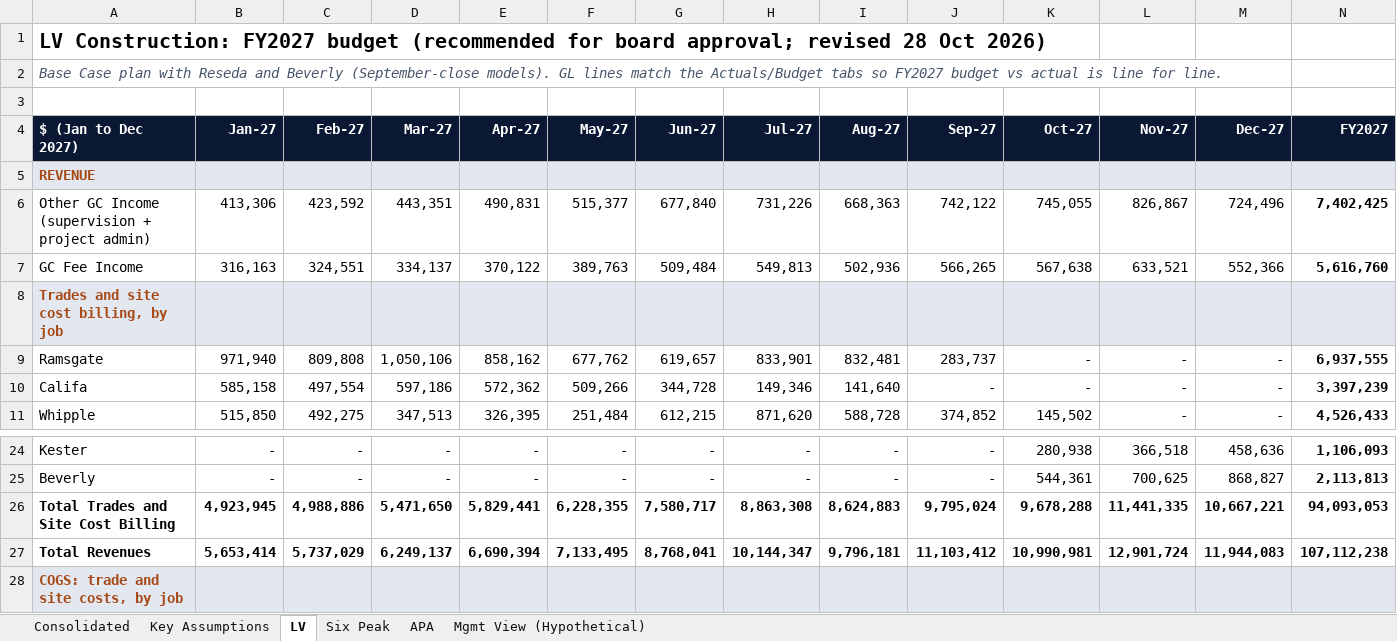
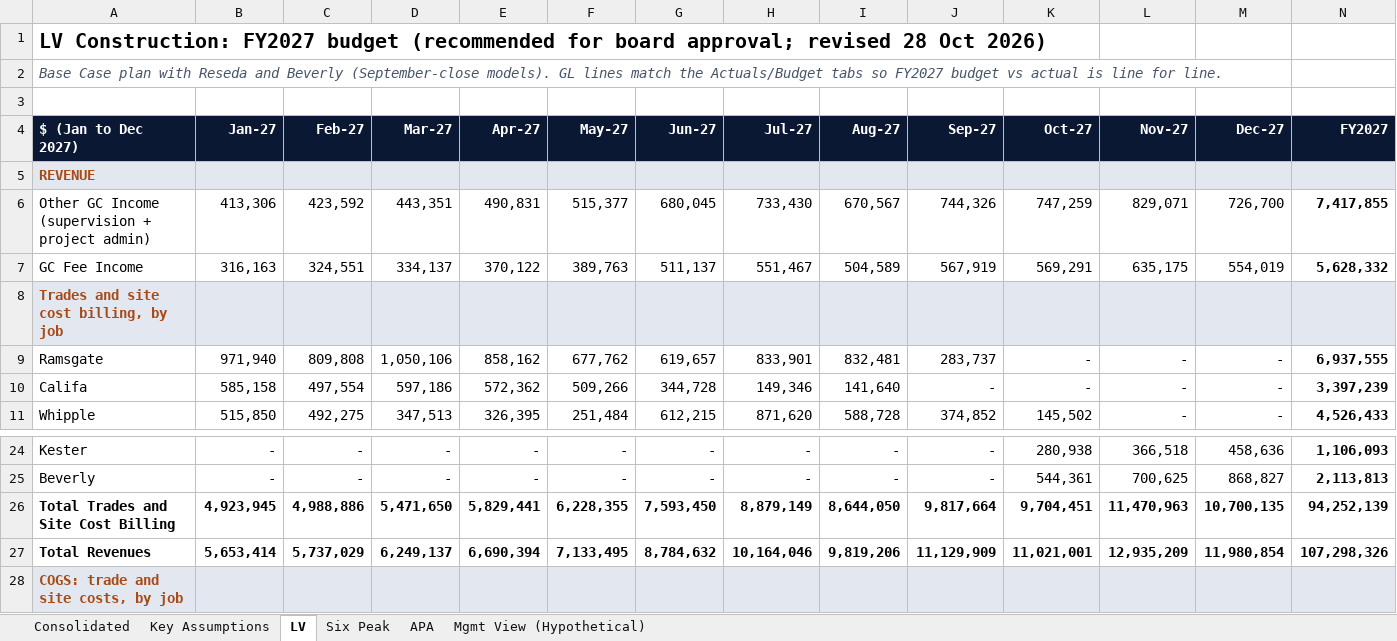
Before and after one commit to cma-sixpeakcapital/SixPeak-Board-Portal, an Excel workbook: models/SixPeak_OperatingBudget_2026-10-28.xlsx, sheet LV, drawn as a sheet; only a part is shown, gaps mark what is left out; values as stored, in another font and other column widths than the file's, no borders; the diff covers the shown part only; the diff names each change by its address in the sheet, - before the commit and + after, or states it on an @@ line.

```diff
--- a/models/SixPeak_OperatingBudget_2026-10-28.xlsx (sheet LV)
+++ b/models/SixPeak_OperatingBudget_2026-10-28.xlsx (sheet LV)
-G6 (Jun-27): 677,840
+G6 (Jun-27): 680,045
-H6 (Jul-27): 731,226
+H6 (Jul-27): 733,430
-I6 (Aug-27): 668,363
+I6 (Aug-27): 670,567
-J6 (Sep-27): 742,122
+J6 (Sep-27): 744,326
-K6 (Oct-27): 745,055
+K6 (Oct-27): 747,259
-L6 (Nov-27): 826,867
+L6 (Nov-27): 829,071
-M6 (Dec-27): 724,496
+M6 (Dec-27): 726,700
-N6 (FY2027): 7,402,425
+N6 (FY2027): 7,417,855
-G7 (Jun-27): 509,484
+G7 (Jun-27): 511,137
-H7 (Jul-27): 549,813
+H7 (Jul-27): 551,467
-I7 (Aug-27): 502,936
+I7 (Aug-27): 504,589
-J7 (Sep-27): 566,265
+J7 (Sep-27): 567,919
-K7 (Oct-27): 567,638
+K7 (Oct-27): 569,291
-L7 (Nov-27): 633,521
+L7 (Nov-27): 635,175
-M7 (Dec-27): 552,366
+M7 (Dec-27): 554,019
-N7 (FY2027): 5,616,760
+N7 (FY2027): 5,628,332
-G26 (Jun-27): 7,580,717
+G26 (Jun-27): 7,593,450
-H26 (Jul-27): 8,863,308
+H26 (Jul-27): 8,879,149
-I26 (Aug-27): 8,624,883
+I26 (Aug-27): 8,644,050
-J26 (Sep-27): 9,795,024
+J26 (Sep-27): 9,817,664
-K26 (Oct-27): 9,678,288
+K26 (Oct-27): 9,704,451
-L26 (Nov-27): 11,441,335
+L26 (Nov-27): 11,470,963
-M26 (Dec-27): 10,667,221
+M26 (Dec-27): 10,700,135
-N26 (FY2027): 94,093,053
+N26 (FY2027): 94,252,139
-G27 (Jun-27): 8,768,041
+G27 (Jun-27): 8,784,632
-H27 (Jul-27): 10,144,347
+H27 (Jul-27): 10,164,046
-I27 (Aug-27): 9,796,181
+I27 (Aug-27): 9,819,206
-J27 (Sep-27): 11,103,412
+J27 (Sep-27): 11,129,909
-K27 (Oct-27): 10,990,981
+K27 (Oct-27): 11,021,001
-L27 (Nov-27): 12,901,724
+L27 (Nov-27): 12,935,209
-M27 (Dec-27): 11,944,083
+M27 (Dec-27): 11,980,854
-N27 (FY2027): 107,112,238
+N27 (FY2027): 107,298,326
```
Also changed, not shown: 40 edited cells elsewhere in this sheet, sheet Consolidated, sheet Key Assumptions, sheet Mgmt View (Hypothetical), 5 other files.
